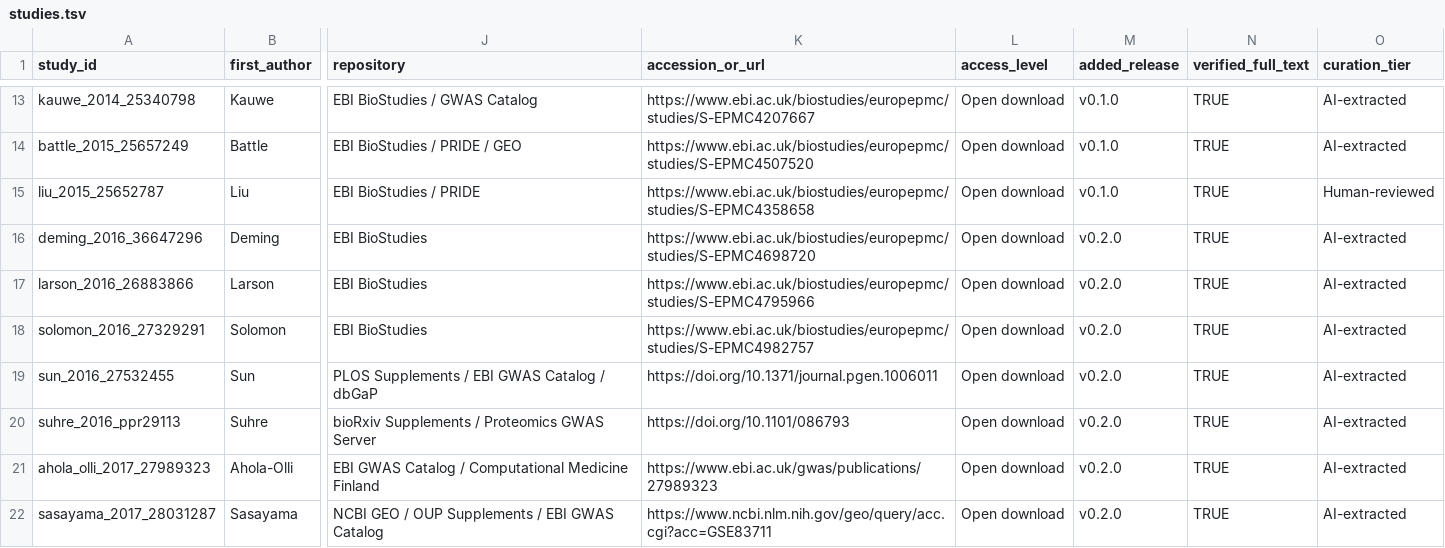
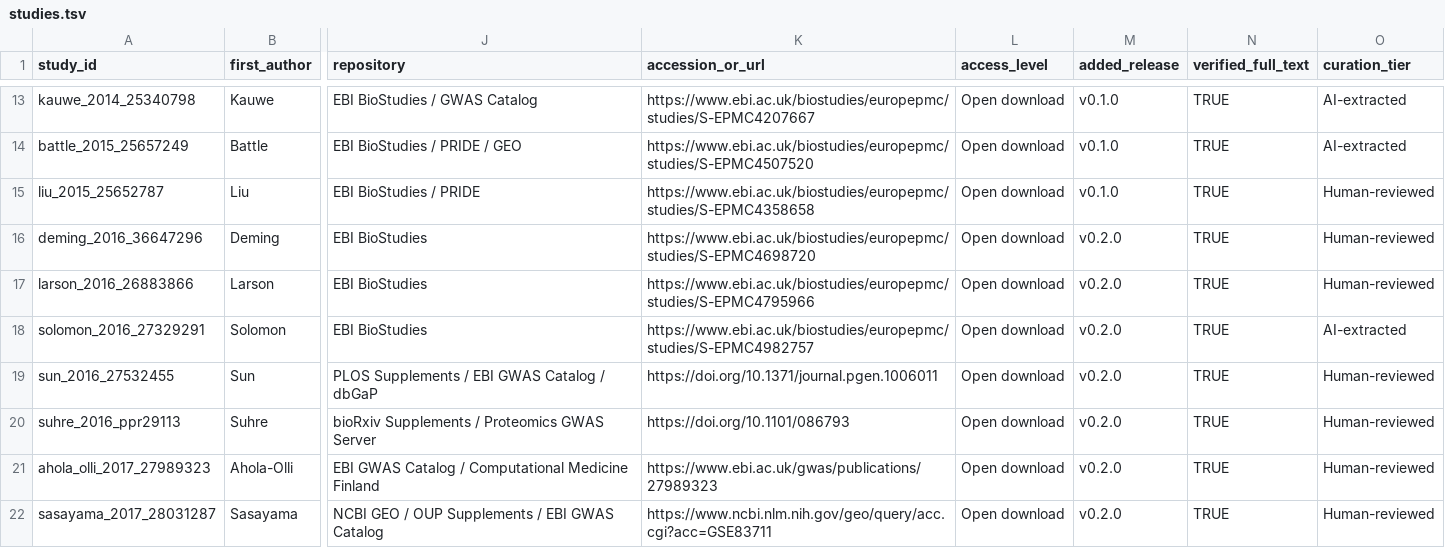
Before and after one commit to mattlee821/proteomic-gwas-catalogue, a TSV file: catalogue/studies.tsv, drawn as a sheet; only a part is shown, gaps mark what is left out; the diff names each change by its address in the sheet, - before the commit and + after, or states it on an @@ line.

```diff
--- a/catalogue/studies.tsv
+++ b/catalogue/studies.tsv
-O16:O17 (curation_tier): AI-extracted
+O16:O17 (curation_tier): Human-reviewed
-O19:O22 (curation_tier): AI-extracted
+O19:O22 (curation_tier): Human-reviewed
```
Also changed, not shown: catalogue/search_runs.tsv, catalogue/strata.tsv, 6 other files.
